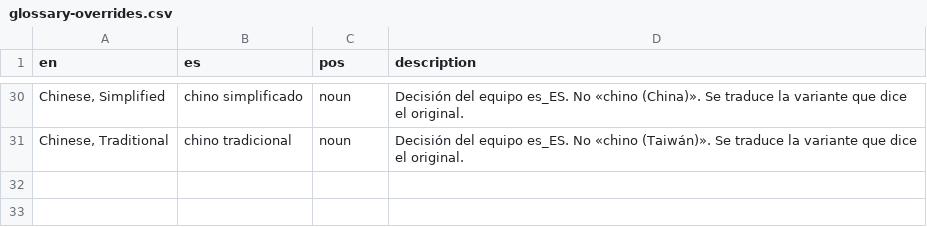
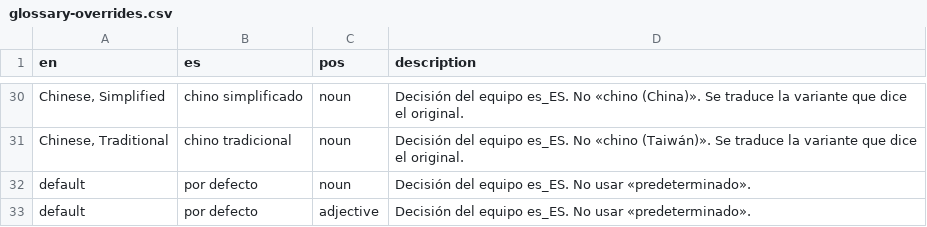
Before and after one commit to nilovelez/wp-es-polyglots, a CSV file: resources/glossary-overrides.csv, drawn as a sheet; only a part is shown, gaps mark what is left out; the diff names each change by its address in the sheet, - before the commit and + after, or states it on an @@ line.

Commit message:
Glossary overrides: default as noun and adjective, not «predeterminado»

```diff
--- a/resources/glossary-overrides.csv
+++ b/resources/glossary-overrides.csv
+row 32: default | por defecto | noun | Decisión del equipo es_ES. No usar «predeterminado».
+row 33: default | por defecto | adjective | Decisión del equipo es_ES. No usar «predeterminado».
```
Also changed, not shown: wordpress-polyglots-es/skills/review-glotpress-waiting/scripts/glossary.csv, wordpress-polyglots-es/skills/translate-glotpress-project/scripts/glossary.csv, 3 other files.
